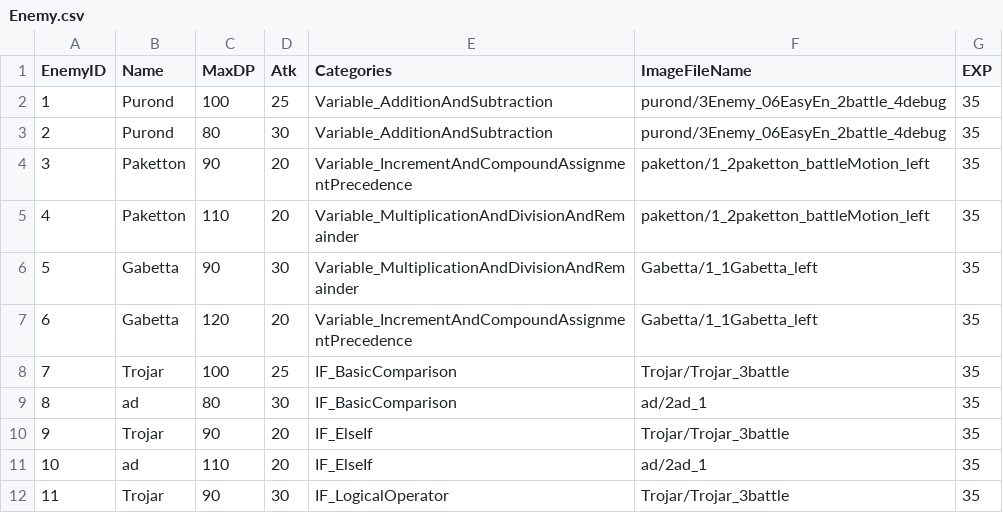
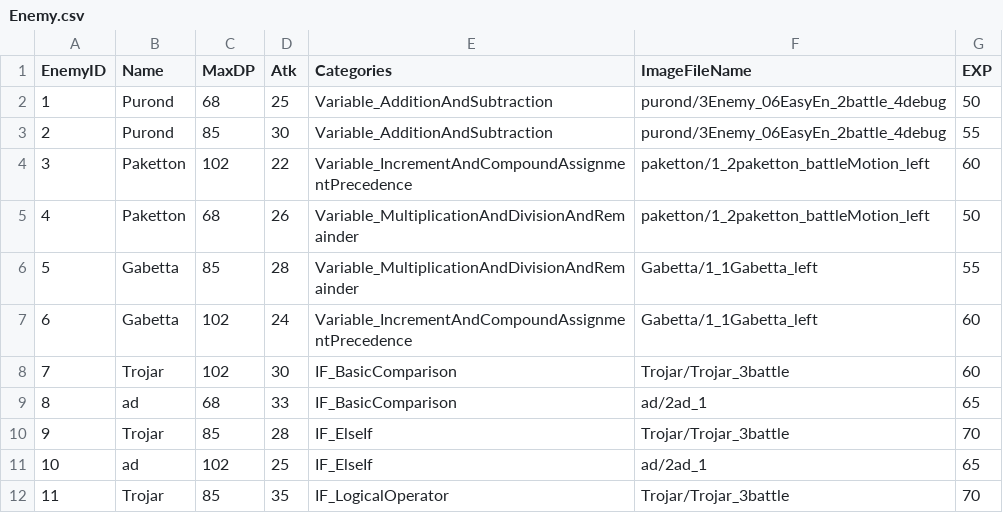
Before and after one commit to Honda310/Code-Quest, a CSV file: Assets/Resources/Data/Enemy.csv, drawn as a sheet; only a part is shown; the diff covers the shown part only.

```diff
--- a/Assets/Resources/Data/Enemy.csv
+++ b/Assets/Resources/Data/Enemy.csv
@@ -1,12 +1,12 @@
 EnemyID,Name,MaxDP,Atk,Categories,ImageFileName,EXP
-1,Purond,100,25,Variable_AdditionAndSubtraction,purond/3Enemy_06EasyEn_2battle_4debug,35
-2,Purond,80,30,Variable_AdditionAndSubtraction,purond/3Enemy_06EasyEn_2battle_4debug,35
-3,Paketton,90,20,Variable_IncrementAndCompoundAssignmentPrecedence,paketton/1_2paketton_battleMotion_left,35
-4,Paketton,110,20,Variable_MultiplicationAndDivisionAndRemainder,paketton/1_2paketton_battleMotion_left,35
-5,Gabetta,90,30,Variable_MultiplicationAndDivisionAndRemainder,Gabetta/1_1Gabetta_left,35
-6,Gabetta,120,20,Variable_IncrementAndCompoundAssignmentPrecedence,Gabetta/1_1Gabetta_left,35
-7,Trojar,100,25,IF_BasicComparison,Trojar/Trojar_3battle,35
-8,ad,80,30,IF_BasicComparison,ad/2ad_1,35
-9,Trojar,90,20,IF_ElseIf,Trojar/Trojar_3battle,35
-10,ad,110,20,IF_ElseIf,ad/2ad_1,35
-11,Trojar,90,30,IF_LogicalOperator,Trojar/Trojar_3battle,35
+1,Purond,68,25,Variable_AdditionAndSubtraction,purond/3Enemy_06EasyEn_2battle_4debug,50
+2,Purond,85,30,Variable_AdditionAndSubtraction,purond/3Enemy_06EasyEn_2battle_4debug,55
+3,Paketton,102,22,Variable_IncrementAndCompoundAssignmentPrecedence,paketton/1_2paketton_battleMotion_left,60
+4,Paketton,68,26,Variable_MultiplicationAndDivisionAndRemainder,paketton/1_2paketton_battleMotion_left,50
+5,Gabetta,85,28,Variable_MultiplicationAndDivisionAndRemainder,Gabetta/1_1Gabetta_left,55
+6,Gabetta,102,24,Variable_IncrementAndCompoundAssignmentPrecedence,Gabetta/1_1Gabetta_left,60
+7,Trojar,102,30,IF_BasicComparison,Trojar/Trojar_3battle,60
+8,ad,68,33,IF_BasicComparison,ad/2ad_1,65
+9,Trojar,85,28,IF_ElseIf,Trojar/Trojar_3battle,70
+10,ad,102,25,IF_ElseIf,ad/2ad_1,65
+11,Trojar,85,35,IF_LogicalOperator,Trojar/Trojar_3battle,70
```
Also changed, not shown: 43 edited cells elsewhere in this file, Assets/Resources/Data/Accessory.csv, Assets/Resources/Data/Weapon.csv.
